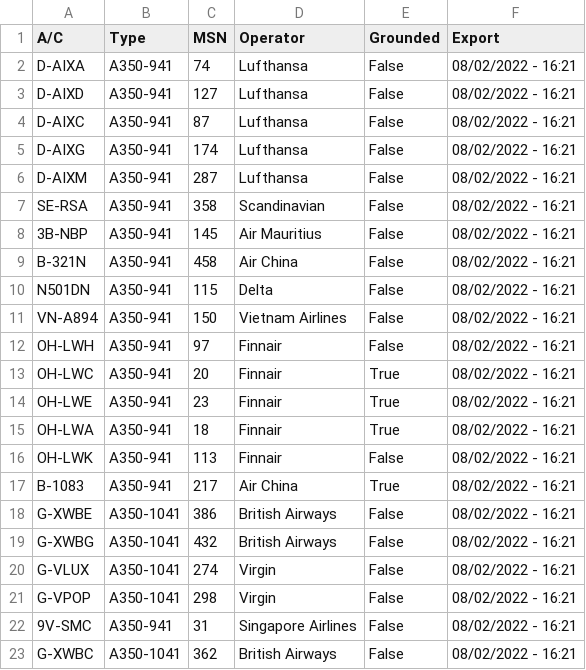
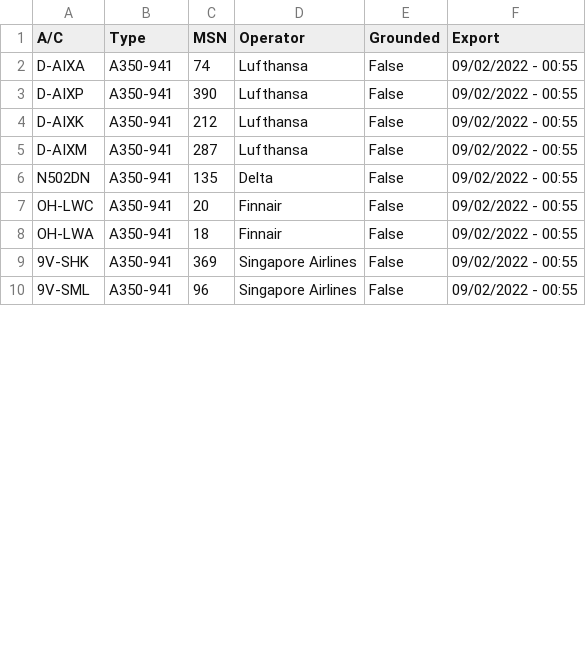
Before and after one commit to clintjb/clintjb.github.v2, a CSV file: _data/flight_data_a350.csv, drawn as a sheet; only a part is shown; the diff covers the shown part only.

```diff
--- a/_data/flight_data_a350.csv
+++ b/_data/flight_data_a350.csv
@@ -1,23 +1,10 @@
 A/C,Type,MSN,Operator,Grounded,Export
-D-AIXA,A350-941,74,Lufthansa,False,08/02/2022 - 16:21
-D-AIXD,A350-941,127,Lufthansa,False,08/02/2022 - 16:21
-D-AIXC,A350-941,87,Lufthansa,False,08/02/2022 - 16:21
-D-AIXG,A350-941,174,Lufthansa,False,08/02/2022 - 16:21
-D-AIXM,A350-941,287,Lufthansa,False,08/02/2022 - 16:21
-SE-RSA,A350-941,358,Scandinavian,False,08/02/2022 - 16:21
-3B-NBP,A350-941,145,Air Mauritius,False,08/02/2022 - 16:21
-B-321N,A350-941,458,Air China,False,08/02/2022 - 16:21
-N501DN,A350-941,115,Delta,False,08/02/2022 - 16:21
-VN-A894,A350-941,150,Vietnam Airlines,False,08/02/2022 - 16:21
-OH-LWH,A350-941,97,Finnair,False,08/02/2022 - 16:21
-OH-LWC,A350-941,20,Finnair,True,08/02/2022 - 16:21
-OH-LWE,A350-941,23,Finnair,True,08/02/2022 - 16:21
-OH-LWA,A350-941,18,Finnair,True,08/02/2022 - 16:21
-OH-LWK,A350-941,113,Finnair,False,08/02/2022 - 16:21
-B-1083,A350-941,217,Air China,True,08/02/2022 - 16:21
-G-XWBE,A350-1041,386,British Airways,False,08/02/2022 - 16:21
-G-XWBG,A350-1041,432,British Airways,False,08/02/2022 - 16:21
-G-VLUX,A350-1041,274,Virgin,False,08/02/2022 - 16:21
-G-VPOP,A350-1041,298,Virgin,False,08/02/2022 - 16:21
-9V-SMC,A350-941,31,Singapore Airlines,False,08/02/2022 - 16:21
-G-XWBC,A350-1041,362,British Airways,False,08/02/2022 - 16:21
+D-AIXA,A350-941,74,Lufthansa,False,09/02/2022 - 00:55
+D-AIXP,A350-941,390,Lufthansa,False,09/02/2022 - 00:55
+D-AIXK,A350-941,212,Lufthansa,False,09/02/2022 - 00:55
+D-AIXM,A350-941,287,Lufthansa,False,09/02/2022 - 00:55
+N502DN,A350-941,135,Delta,False,09/02/2022 - 00:55
+OH-LWC,A350-941,20,Finnair,False,09/02/2022 - 00:55
+OH-LWA,A350-941,18,Finnair,False,09/02/2022 - 00:55
+9V-SHK,A350-941,369,Singapore Airlines,False,09/02/2022 - 00:55
+9V-SML,A350-941,96,Singapore Airlines,False,09/02/2022 - 00:55
```
Also changed, not shown: 5 added rows, 4 removed rows and 14 edited cells elsewhere in this file, 1 other file.
